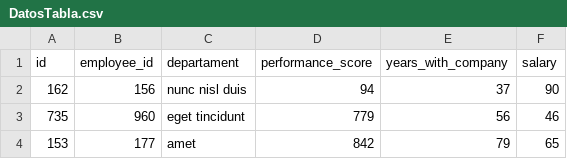
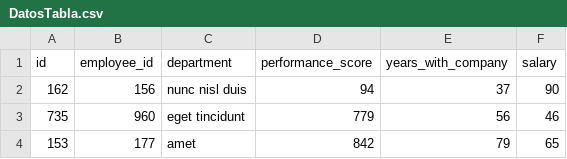
Before and after one commit to milivillalba/advanced-data-analysis., a CSV file: DatosTabla.csv, drawn as a sheet; only a part is shown.

Commit message:
Carge los datos ficticios de mi archivo CSV a mi tabla

```diff
--- a/DatosTabla.csv
+++ b/DatosTabla.csv
@@ -1,2 +1,2 @@
-id,employee_id,departament,performance_score,years_with_company,salary
+id,employee_id,department,performance_score,years_with_company,salary
 162,156,nunc nisl duis,94,37,90
```
Also changed, not shown: 1 other file.
